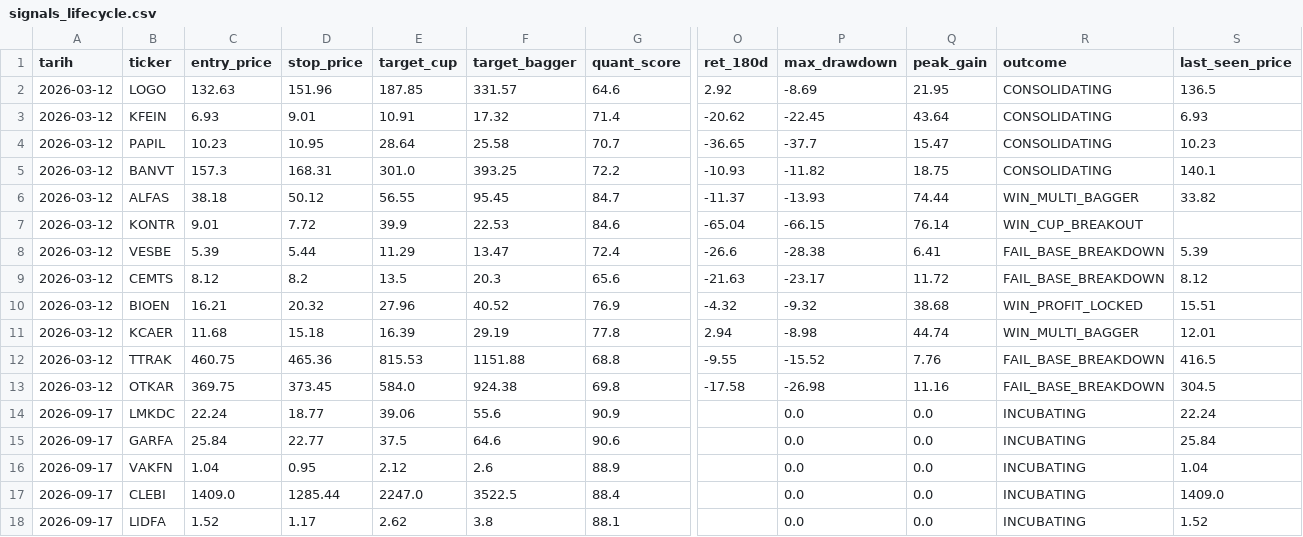
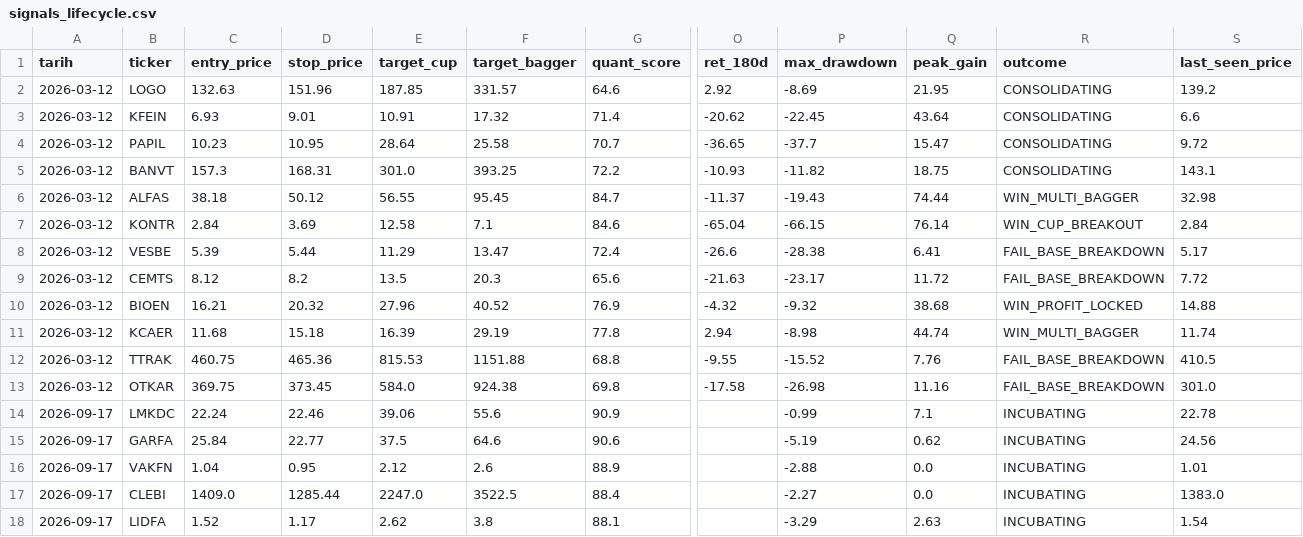
Before and after one commit to evsayar33-oss/bist_orderflow_quant, a CSV file: signals_lifecycle.csv, drawn as a sheet; only a part is shown, gaps mark what is left out; the diff covers the shown part only; the diff names each change by its address in the sheet, - before the commit and + after, or states it on an @@ line.

```diff
--- a/signals_lifecycle.csv
+++ b/signals_lifecycle.csv
-S2 (last_seen_price): 136.5
+S2 (last_seen_price): 139.2
-S3 (last_seen_price): 6.93
+S3 (last_seen_price): 6.6
-S4 (last_seen_price): 10.23
+S4 (last_seen_price): 9.72
-S5 (last_seen_price): 140.1
+S5 (last_seen_price): 143.1
-P6 (max_drawdown): -13.93
+P6 (max_drawdown): -19.43
-S6 (last_seen_price): 33.82
+S6 (last_seen_price): 32.98
-C7 (entry_price): 9.01
+C7 (entry_price): 2.84
-D7 (stop_price): 7.72
+D7 (stop_price): 3.69
-E7 (target_cup): 39.9
+E7 (target_cup): 12.58
-F7 (target_bagger): 22.53
+F7 (target_bagger): 7.1
-S7 (last_seen_price): (empty)
+S7 (last_seen_price): 2.84
-S8 (last_seen_price): 5.39
+S8 (last_seen_price): 5.17
-S9 (last_seen_price): 8.12
+S9 (last_seen_price): 7.72
-S10 (last_seen_price): 15.51
+S10 (last_seen_price): 14.88
-S11 (last_seen_price): 12.01
+S11 (last_seen_price): 11.74
-S12 (last_seen_price): 416.5
+S12 (last_seen_price): 410.5
-S13 (last_seen_price): 304.5
+S13 (last_seen_price): 301.0
-D14 (stop_price): 18.77
+D14 (stop_price): 22.46
-P14 (max_drawdown): 0.0
+P14 (max_drawdown): -0.99
-Q14 (peak_gain): 0.0
+Q14 (peak_gain): 7.1
-S14 (last_seen_price): 22.24
+S14 (last_seen_price): 22.78
-P15 (max_drawdown): 0.0
+P15 (max_drawdown): -5.19
-Q15 (peak_gain): 0.0
+Q15 (peak_gain): 0.62
-S15 (last_seen_price): 25.84
+S15 (last_seen_price): 24.56
-P16 (max_drawdown): 0.0
+P16 (max_drawdown): -2.88
-S16 (last_seen_price): 1.04
+S16 (last_seen_price): 1.01
-P17 (max_drawdown): 0.0
+P17 (max_drawdown): -2.27
-S17 (last_seen_price): 1409.0
+S17 (last_seen_price): 1383.0
-P18 (max_drawdown): 0.0
+P18 (max_drawdown): -3.29
-Q18 (peak_gain): 0.0
+Q18 (peak_gain): 2.63
-S18 (last_seen_price): 1.52
+S18 (last_seen_price): 1.54
```
Also changed, not shown: 1 added row and 3 edited cells elsewhere in this file, 1 other file.
